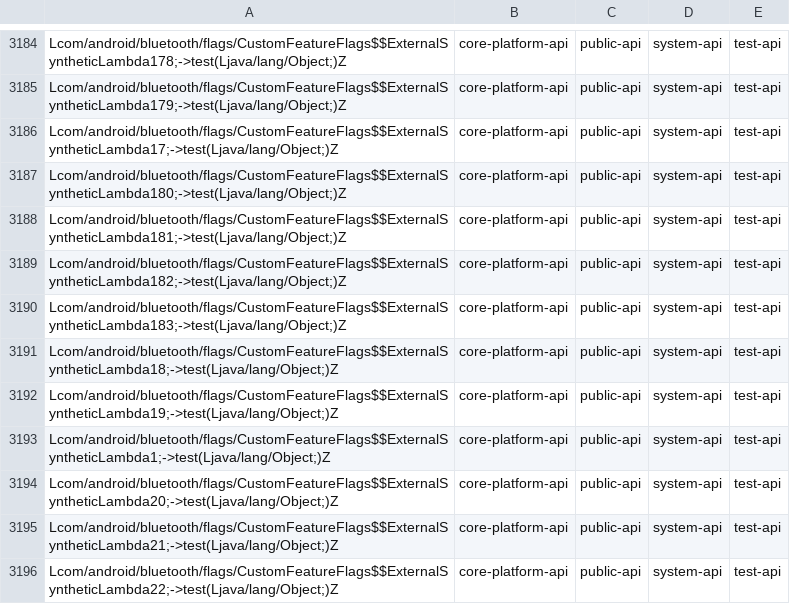
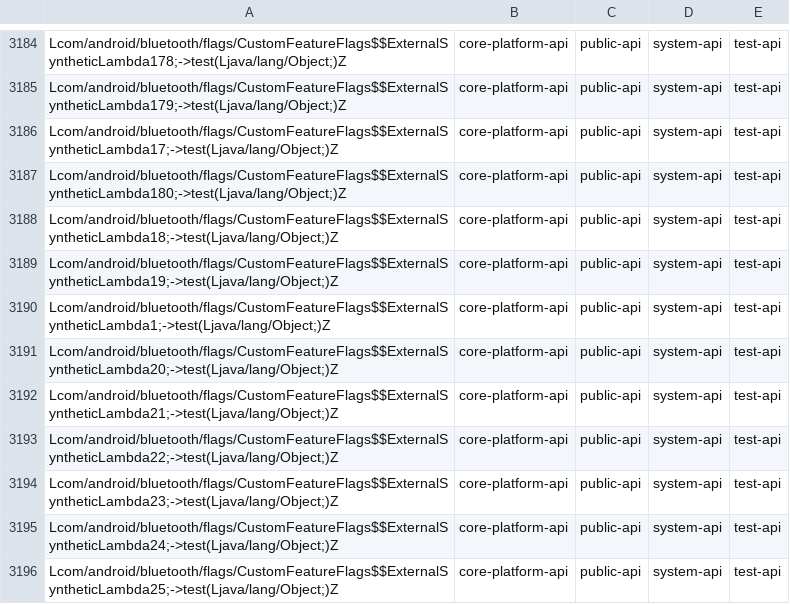
Before and after one commit to msft-mirror-aosp/platform.prebuilts.module_sdk.Bluetooth, a CSV file: current/hiddenapi/filtered-stub-flags.csv, drawn as a sheet; only a part is shown, gaps mark what is left out; the shorter side is filled out with more unchanged rows.

Commit message:
RESTRICT AUTOMERGE Drop prebuilt files to Android source tree.
The following files have been updated as part of this change:

current/Android.bp
current/snapshot-creation-build-number.txt
current/sdk_library/system/framework-bluetooth-removed.txt
current/sdk_library/system/framework-bluetooth-stubs.jar
current/sdk_library/system/framework-bluetooth.srcjar
current/sdk_library/system/framework-bluetooth.txt
current/sdk_library/system/framework-bluetooth_annotations.zip
current/sdk_library/module-lib/framework-bluetooth-removed.txt
current/sdk_library/module-lib/framework-bluetooth-stubs.jar
current/sdk_library/module-lib/framework-bluetooth.srcjar
current/sdk_library/module-lib/framework-bluetooth.txt
current/sdk_library/module-lib/framework-bluetooth_annotations.zip
current/sdk_library/public/framework-bluetooth-removed.txt
current/sdk_library/public/framework-bluetooth-stubs.jar
current/sdk_library/public/framework-bluetooth.srcjar
current/sdk_library/public/framework-bluetooth.txt
current/sdk_library/public/framework-bluetooth_annotations.zip
current/hiddenapi/annotation-flags.csv
current/hiddenapi/filtered-flags.csv
current/hiddenapi/filtered-stub-flags.csv
current/hiddenapi/hiddenapi-max-target-o-low-priority.txt
current/hiddenapi/hiddenapi-max-target-r-low-priority.txt
current/hiddenapi/hiddenapi-unsupported.txt
current/hiddenapi/index.csv
current/hiddenapi/metadata.csv
current/hiddenapi/signature-patterns.csv
current/licenses/build/soong/licenses/LICENSE
current/licenses/packages/modules/Bluetooth/NOTICE
current/java_systemserver_libs/snapshot/jars/are/invalid/service-bluetooth.jar
current/compat_configs/bluetooth-compat-config/bluetooth-compat-config_meta.xml
current/compat_configs/bluetoothapk-platform-compat-config/bluetoothapk-platform-compat-config_meta.xml
current/compat_configs/framework-bluetooth-compat-config/framework-bluetooth-compat-config_meta.xml

Built here: ab/12035515

This build IS suitable for public release.

The change is generated with prebuilt drop tool.

Test: presubmit
Bug: 316565579
Change-Id: Iab7ded13ec67d53dbf7fca47d8d87d977857aeab

```diff
--- a/current/hiddenapi/filtered-stub-flags.csv
+++ b/current/hiddenapi/filtered-stub-flags.csv
@@ -3187,5 +3187,2 @@ Lcom/android/bluetooth/flags/CustomFeatureFlags$$ExternalSyntheticLambda17;->tes
 Lcom/android/bluetooth/flags/CustomFeatureFlags$$ExternalSyntheticLambda180;->test(Ljava/lang/Object;)Z,core-platform-api,public-api,system-api,test-api
-Lcom/android/bluetooth/flags/CustomFeatureFlags$$ExternalSyntheticLambda181;->test(Ljava/lang/Object;)Z,core-platform-api,public-api,system-api,test-api
-Lcom/android/bluetooth/flags/CustomFeatureFlags$$ExternalSyntheticLambda182;->test(Ljava/lang/Object;)Z,core-platform-api,public-api,system-api,test-api
-Lcom/android/bluetooth/flags/CustomFeatureFlags$$ExternalSyntheticLambda183;->test(Ljava/lang/Object;)Z,core-platform-api,public-api,system-api,test-api
 Lcom/android/bluetooth/flags/CustomFeatureFlags$$ExternalSyntheticLambda18;->test(Ljava/lang/Object;)Z,core-platform-api,public-api,system-api,test-api
```
Also changed, not shown: current/hiddenapi/annotation-flags.csv, current/hiddenapi/filtered-flags.csv, 15 other files.
